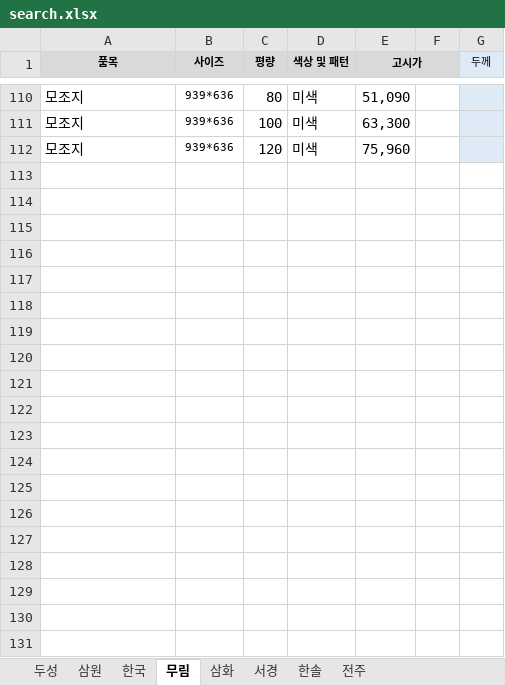
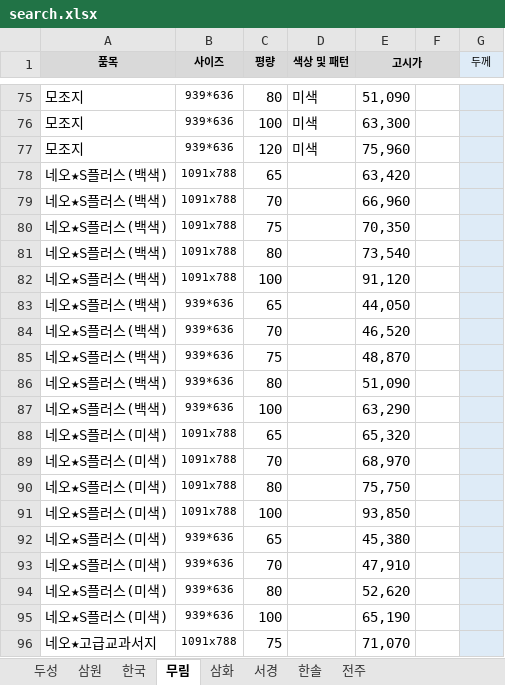
Before and after one commit to goodnotes2/paper, an Excel workbook: search.xlsx, sheet 무림, drawn as a sheet; only a part is shown, gaps mark what is left out; values as stored, in another font and other column widths than the file's, no borders; the diff covers the shown part only; the diff names each change by its address in the sheet, - before the commit and + after, or states it on an @@ line.

```diff
--- a/search.xlsx (sheet 무림)
+++ b/search.xlsx (sheet 무림)
+row 78: 네오★S플러스(백색) | 1091x788 | 65 |  | 63,420
+row 79: 네오★S플러스(백색) | 1091x788 | 70 |  | 66,960
+row 80: 네오★S플러스(백색) | 1091x788 | 75 |  | 70,350
+row 81: 네오★S플러스(백색) | 1091x788 | 80 |  | 73,540
+row 82: 네오★S플러스(백색) | 1091x788 | 100 |  | 91,120
+row 83: 네오★S플러스(백색) | 939*636 | 65 |  | 44,050
+row 84: 네오★S플러스(백색) | 939*636 | 70 |  | 46,520
+row 85: 네오★S플러스(백색) | 939*636 | 75 |  | 48,870
+row 86: 네오★S플러스(백색) | 939*636 | 80 |  | 51,090
+row 87: 네오★S플러스(백색) | 939*636 | 100 |  | 63,290
+row 88: 네오★S플러스(미색) | 1091x788 | 65 |  | 65,320
+row 89: 네오★S플러스(미색) | 1091x788 | 70 |  | 68,970
+row 90: 네오★S플러스(미색) | 1091x788 | 80 |  | 75,750
+row 91: 네오★S플러스(미색) | 1091x788 | 100 |  | 93,850
+row 92: 네오★S플러스(미색) | 939*636 | 65 |  | 45,380
+row 93: 네오★S플러스(미색) | 939*636 | 70 |  | 47,910
+row 94: 네오★S플러스(미색) | 939*636 | 80 |  | 52,620
+row 95: 네오★S플러스(미색) | 939*636 | 100 |  | 65,190
+row 96: 네오★고급교과서지 | 1091x788 | 75 |  | 71,070
```
Also changed, not shown: 1 added row, 25 removed rows and 10 moved rows elsewhere in this sheet, sheet 삼화.
